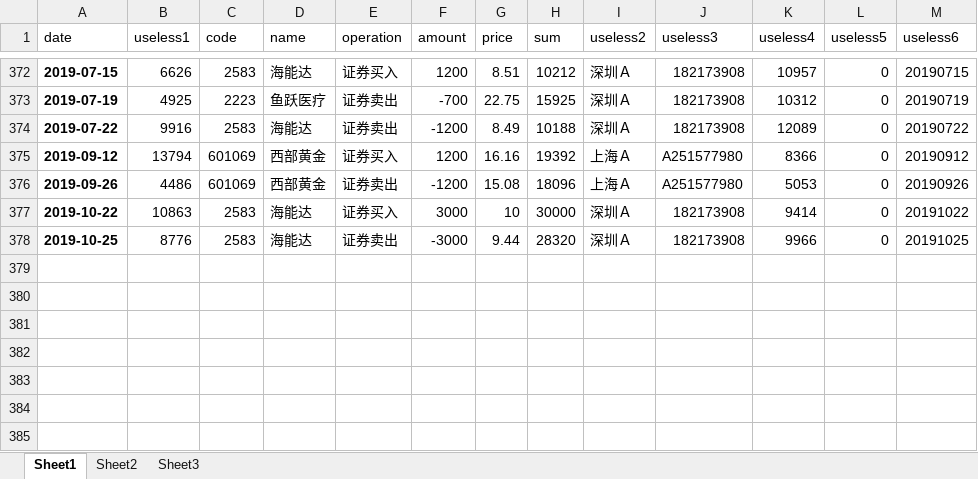
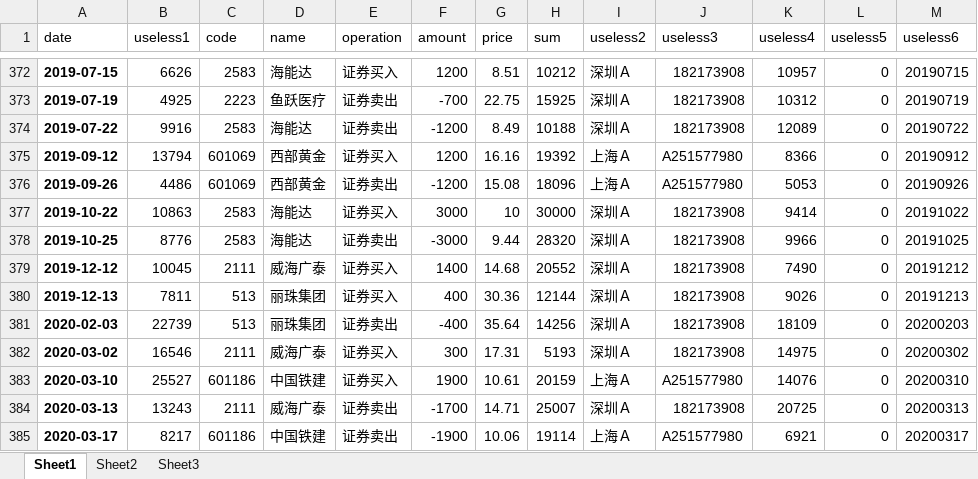
Before and after one commit to ljldgup/Tshare, an Excel workbook: HelloWorld/tools/data.xlsx, sheet Sheet1, drawn as a sheet; only a part is shown, gaps mark what is left out; values as stored, in another font and other column widths than the file's, no borders; the diff names each change by its address in the sheet, - before the commit and + after, or states it on an @@ line.

Commit message:
更新交易信息

```diff
--- a/HelloWorld/tools/data.xlsx (sheet Sheet1)
+++ b/HelloWorld/tools/data.xlsx (sheet Sheet1)
+row 379: 2019-12-12 | 10045 | 2111 | 威海广泰 | 证券买入 | 1400 | 14.68 | 20552 | 深圳Ａ | 182173908 | 7490 | 0 | 20191212
+row 380: 2019-12-13 | 7811 | 513 | 丽珠集团 | 证券买入 | 400 | 30.36 | 12144 | 深圳Ａ | 182173908 | 9026 | 0 | 20191213
+row 381: 2020-02-03 | 22739 | 513 | 丽珠集团 | 证券卖出 | -400 | 35.64 | 14256 | 深圳Ａ | 182173908 | 18109 | 0 | 20200203
+row 382: 2020-03-02 | 16546 | 2111 | 威海广泰 | 证券买入 | 300 | 17.31 | 5193 | 深圳Ａ | 182173908 | 14975 | 0 | 20200302
+row 383: 2020-03-10 | 25527 | 601186 | 中国铁建 | 证券买入 | 1900 | 10.61 | 20159 | 上海Ａ | A251577980 | 14076 | 0 | 20200310
+row 384: 2020-03-13 | 13243 | 2111 | 威海广泰 | 证券卖出 | -1700 | 14.71 | 25007 | 深圳Ａ | 182173908 | 20725 | 0 | 20200313
+row 385: 2020-03-17 | 8217 | 601186 | 中国铁建 | 证券卖出 | -1900 | 10.06 | 19114 | 上海Ａ | A251577980 | 6921 | 0 | 20200317
```
